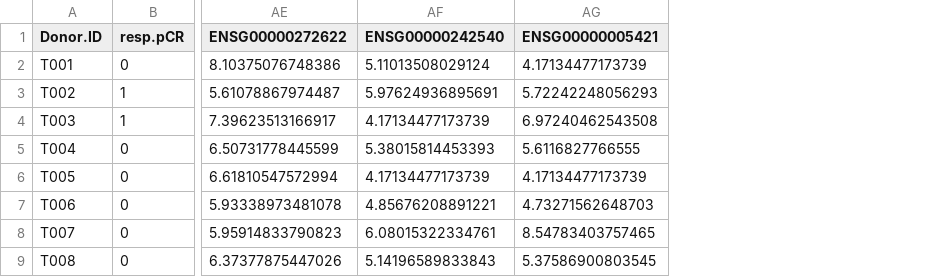
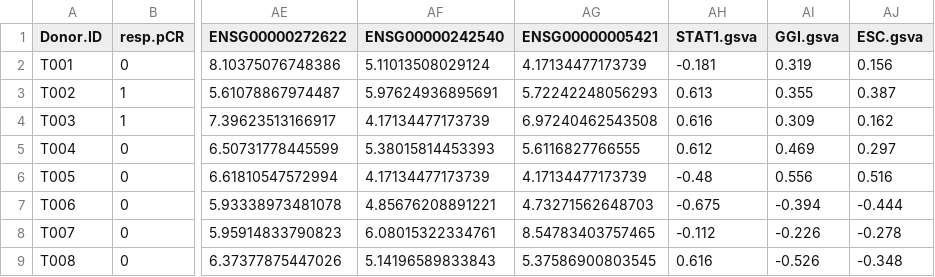
Before and after one commit to demimao/dslife-group10, a CSV file: data/training_set_new.csv, drawn as a sheet; only a part is shown, gaps mark what is left out; the diff names each change by its address in the sheet, - before the commit and + after, or states it on an @@ line.

```diff
--- a/data/training_set_new.csv
+++ b/data/training_set_new.csv
+column AH (STAT1.gsva), rows 2-9: -0.181 | 0.613 | 0.616 | 0.612 | -0.48 | -0.675 | -0.112 | 0.616
+column AI (GGI.gsva), rows 2-9: 0.319 | 0.355 | 0.309 | 0.469 | 0.556 | -0.394 | -0.226 | -0.526
+column AJ (ESC.gsva), rows 2-9: 0.156 | 0.387 | 0.162 | 0.297 | 0.516 | -0.444 | -0.278 | -0.348
```
Also changed, not shown: 1 other file.
